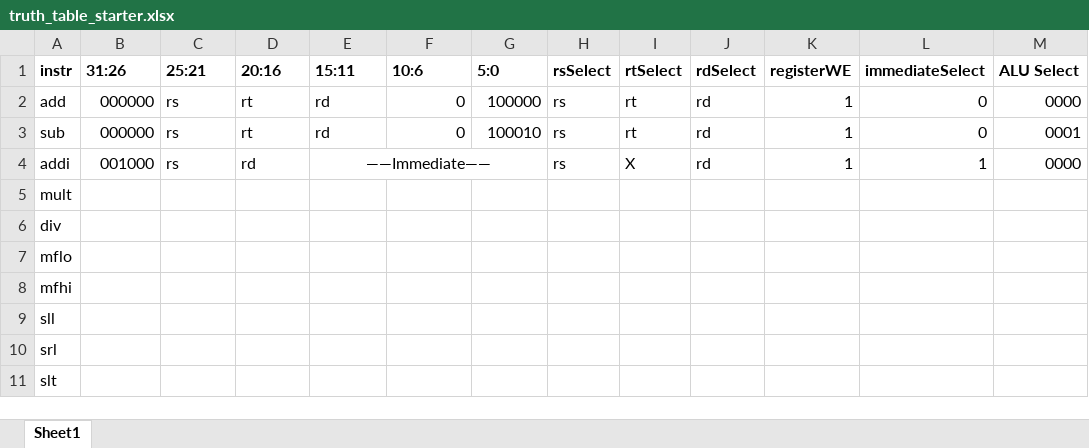
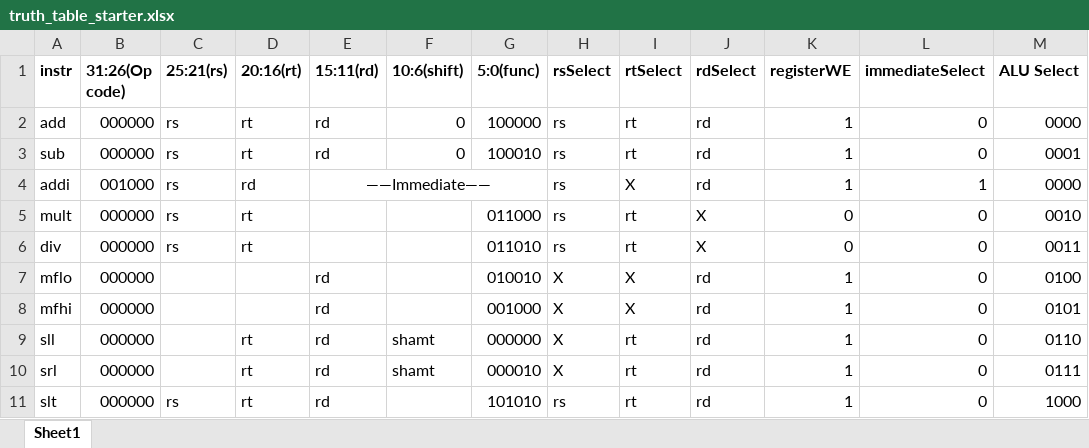
Before and after one commit to Nikoloz2cs/Assembly-Assembler, an Excel workbook: Checkpoint_2/truth_table_starter.xlsx, sheet Sheet1, drawn as a sheet; only a part is shown; values as stored, in another font and other column widths than the file's, no borders; the diff covers the shown part only; the diff names each change by its address in the sheet, - before the commit and + after, or states it on an @@ line.

Commit message:
circuit + truth table so far

```diff
--- a/Checkpoint_2/truth_table_starter.xlsx (sheet Sheet1)
+++ b/Checkpoint_2/truth_table_starter.xlsx (sheet Sheet1)
-B1: 31:26
+B1: 31:26(Op code)
-C1: 25:21
+C1: 25:21(rs)
-D1: 20:16
+D1: 20:16(rt)
-E1: 15:11
+E1: 15:11(rd)
-F1: 10:6
+F1: 10:6(shift)
-G1: 5:0
+G1: 5:0(func)
-B5:B11 (31:26(Op code)): (empty)
+B5:B11 (31:26(Op code)): 000000
-C5:C6 (25:21(rs)): (empty)
+C5:C6 (25:21(rs)): rs
-D5:D6 (20:16(rt)): (empty)
+D5:D6 (20:16(rt)): rt
-G5 (5:0(func)): (empty)
+G5 (5:0(func)): 011000
-H5:H6 (rsSelect): (empty)
+H5:H6 (rsSelect): rs
-I5:I6 (rtSelect): (empty)
+I5:I6 (rtSelect): rt
-J5:J6 (rdSelect): (empty)
+J5:J6 (rdSelect): X
-K5:K6 (registerWE): (empty)
+K5:K6 (registerWE): 0
-L5:L11 (immediateSelect): (empty)
+L5:L11 (immediateSelect): 0
-M5 (ALU Select): (empty)
+M5 (ALU Select): 0010
-G6 (5:0(func)): (empty)
+G6 (5:0(func)): 011010
-M6 (ALU Select): (empty)
+M6 (ALU Select): 0011
-E7:E11 (15:11(rd)): (empty)
+E7:E11 (15:11(rd)): rd
-G7 (5:0(func)): (empty)
+G7 (5:0(func)): 010010
-H7:H10 (rsSelect): (empty)
+H7:H10 (rsSelect): X
-I7:I8 (rtSelect): (empty)
+I7:I8 (rtSelect): X
-J7:J11 (rdSelect): (empty)
+J7:J11 (rdSelect): rd
-K7:K11 (registerWE): (empty)
+K7:K11 (registerWE): 1
-M7 (ALU Select): (empty)
+M7 (ALU Select): 0100
-G8 (5:0(func)): (empty)
+G8 (5:0(func)): 001000
-M8 (ALU Select): (empty)
+M8 (ALU Select): 0101
-D9:D11 (20:16(rt)): (empty)
+D9:D11 (20:16(rt)): rt
-F9:F10 (10:6(shift)): (empty)
+F9:F10 (10:6(shift)): shamt
-G9 (5:0(func)): (empty)
+G9 (5:0(func)): 000000
-I9:I11 (rtSelect): (empty)
+I9:I11 (rtSelect): rt
-M9 (ALU Select): (empty)
+M9 (ALU Select): 0110
-G10 (5:0(func)): (empty)
+G10 (5:0(func)): 000010
-M10 (ALU Select): (empty)
+M10 (ALU Select): 0111
-C11 (25:21(rs)): (empty)
+C11 (25:21(rs)): rs
-G11 (5:0(func)): (empty)
+G11 (5:0(func)): 101010
-H11 (rsSelect): (empty)
+H11 (rsSelect): rs
-M11 (ALU Select): (empty)
+M11 (ALU Select): 1000
```
Also changed, not shown: 83 edited cells, cell formats and merged cells elsewhere in this sheet, 1 other file.
